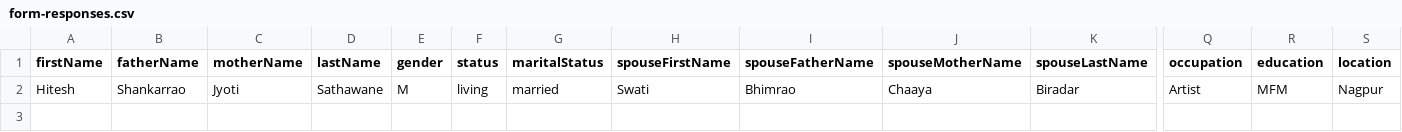
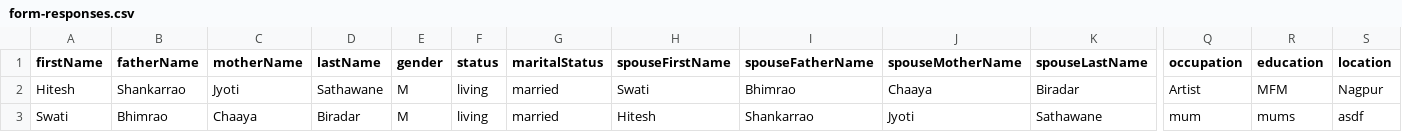
Before and after one commit to hiteshssathawane/family-tree, a CSV file: data/form-responses.csv, drawn as a sheet; only a part is shown, gaps mark what is left out; rows hold the shown columns only; the diff names each change by its address in the sheet, - before the commit and + after, or states it on an @@ line.

```diff
--- a/data/form-responses.csv
+++ b/data/form-responses.csv
+row 3: Swati | Bhimrao | Chaaya | Biradar | M | living | married | Hitesh | Shankarrao | Jyoti | Sathawane | mum | mums | asdf
```
Also changed, not shown: 1 other file.
